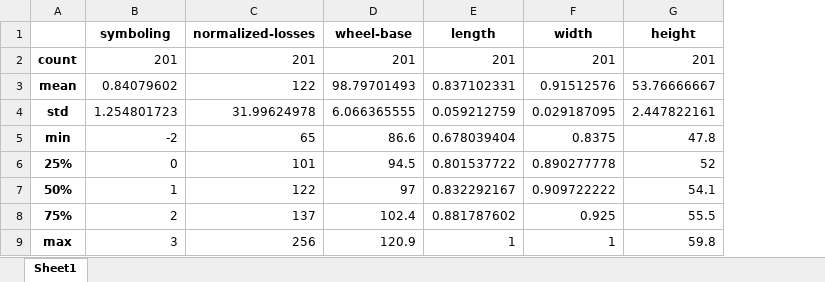
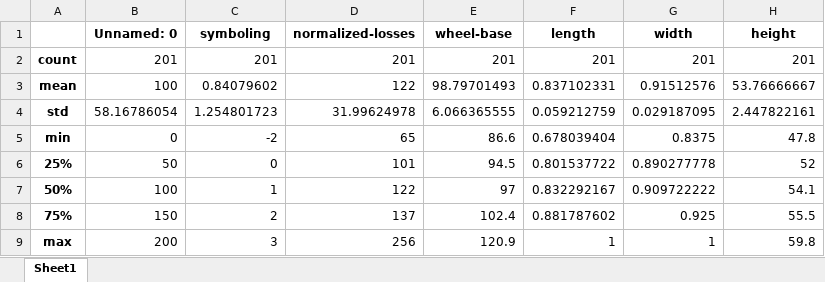
Before and after one commit to rgregs60/Python-Fall-2024-Notebooks, an Excel workbook: Data Files for Python/Summary Statistics for Automotive Data.xlsx, sheet Sheet1, drawn as a sheet; only a part is shown; values as stored, in another font and other column widths than the file's, no borders; the diff names each change by its address in the sheet, - before the commit and + after, or states it on an @@ line.

```diff
--- a/Data Files for Python/Summary Statistics for Automotive Data.xlsx (sheet Sheet1)
+++ b/Data Files for Python/Summary Statistics for Automotive Data.xlsx (sheet Sheet1)
+column B (Unnamed: 0), rows 2-9: 201 | 100 | 58.16786054 | 0 | 50 | 100 | 150 | 200
```
Also changed, not shown: Data Files for Python/automobileEDA4.xlsx, 9 other files.
